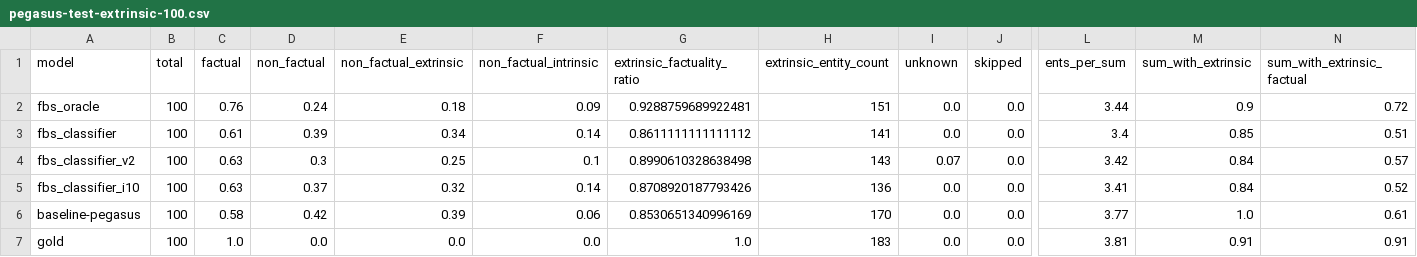
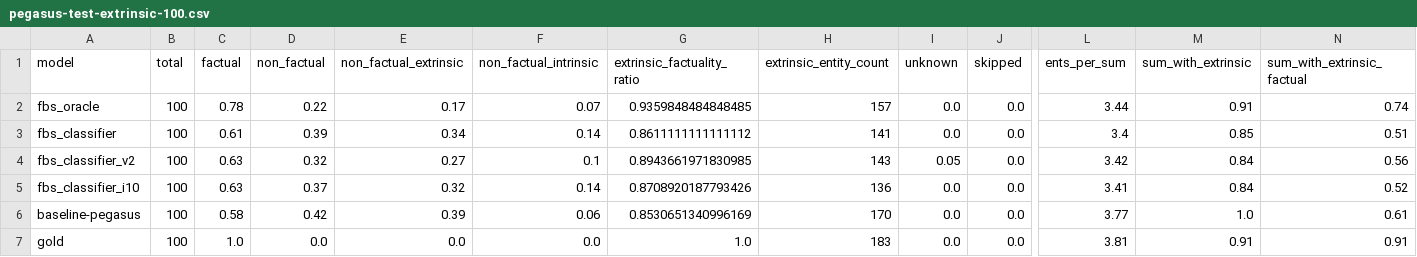
Before and after one commit to danton-nlp/GEF, a CSV file: results/evaluation/pegasus-test-extrinsic-100.csv, drawn as a sheet; only a part is shown, gaps mark what is left out; the diff names each change by its address in the sheet, - before the commit and + after, or states it on an @@ line.

Commit message:
Updated logs to have 200 summary results (allows scaling up test size) - Also added missing pegasus oracle annotations

```diff
--- a/results/evaluation/pegasus-test-extrinsic-100.csv
+++ b/results/evaluation/pegasus-test-extrinsic-100.csv
-C2 (factual): 0.76
+C2 (factual): 0.78
-D2 (non_factual): 0.24
+D2 (non_factual): 0.22
-E2 (non_factual_extrinsic): 0.18
+E2 (non_factual_extrinsic): 0.17
-F2 (non_factual_intrinsic): 0.09
+F2 (non_factual_intrinsic): 0.07
-G2 (extrinsic_factuality_ratio): 0.9288759689922481
+G2 (extrinsic_factuality_ratio): 0.9359848484848485
-H2 (extrinsic_entity_count): 151
+H2 (extrinsic_entity_count): 157
-M2 (sum_with_extrinsic): 0.9
+M2 (sum_with_extrinsic): 0.91
-N2 (sum_with_extrinsic_factual): 0.72
+N2 (sum_with_extrinsic_factual): 0.74
-D4 (non_factual): 0.3
+D4 (non_factual): 0.32
-E4 (non_factual_extrinsic): 0.25
+E4 (non_factual_extrinsic): 0.27
-G4 (extrinsic_factuality_ratio): 0.8990610328638498
+G4 (extrinsic_factuality_ratio): 0.8943661971830985
-I4 (unknown): 0.07
+I4 (unknown): 0.05
-N4 (sum_with_extrinsic_factual): 0.57
+N4 (sum_with_extrinsic_factual): 0.56
```
Also changed, not shown: results/evaluation/bart-test-extrinsic-100.csv, 9 other files.
